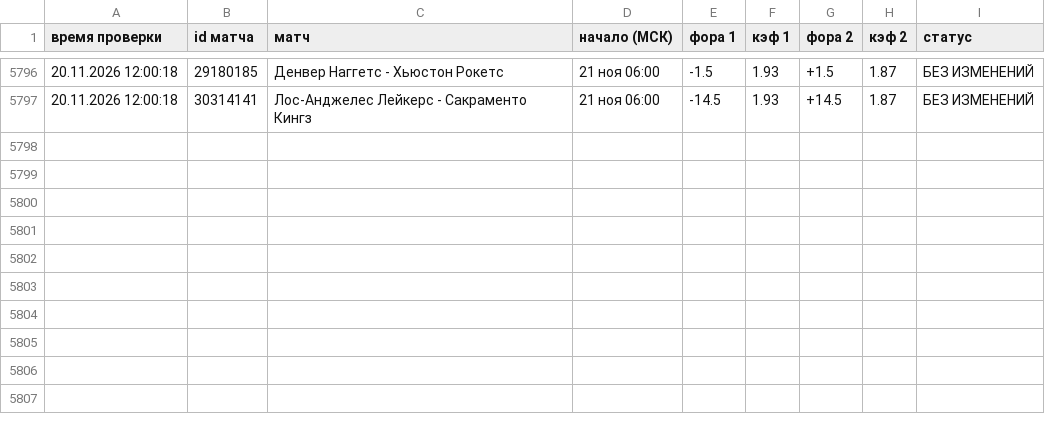
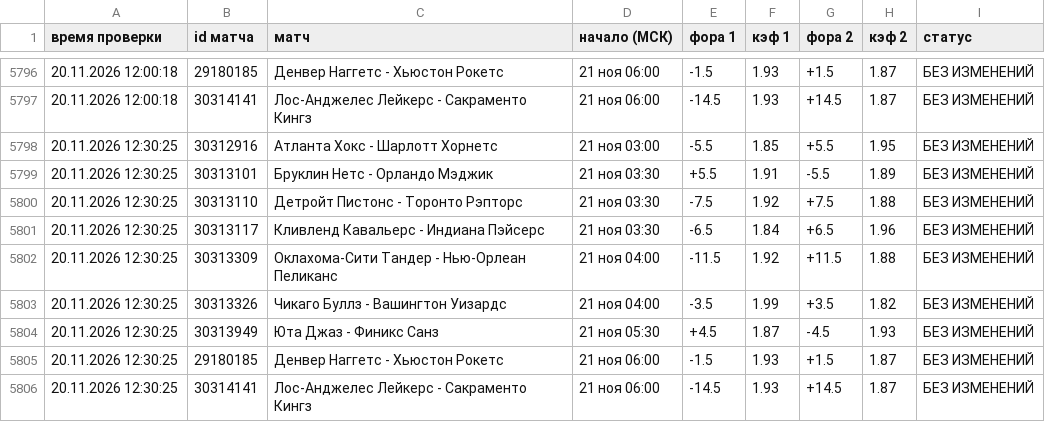
Before and after one commit to vdgreenstore-cloud/nba-fora-monitor, a CSV file: data/history.csv, drawn as a sheet; only a part is shown, gaps mark what is left out.

```diff
--- a/data/history.csv
+++ b/data/history.csv
@@ -5797 +5797,10 @@
 20.11.2026 12:00:18;30314141;Лос-Анджелес Лейкерс - Сакраменто Кингз;21 ноя 06:00;-14.5;1.93;+14.5;1.87;БЕЗ ИЗМЕНЕНИЙ
+20.11.2026 12:30:25;30312916;Атланта Хокс - Шарлотт Хорнетс;21 ноя 03:00;-5.5;1.85;+5.5;1.95;БЕЗ ИЗМЕНЕНИЙ
+20.11.2026 12:30:25;30313101;Бруклин Нетс - Орландо Мэджик;21 ноя 03:30;+5.5;1.91;-5.5;1.89;БЕЗ ИЗМЕНЕНИЙ
+20.11.2026 12:30:25;30313110;Детройт Пистонс - Торонто Рэпторс;21 ноя 03:30;-7.5;1.92;+7.5;1.88;БЕЗ ИЗМЕНЕНИЙ
+20.11.2026 12:30:25;30313117;Кливленд Кавальерс - Индиана Пэйсерс;21 ноя 03:30;-6.5;1.84;+6.5;1.96;БЕЗ ИЗМЕНЕНИЙ
+20.11.2026 12:30:25;30313309;Оклахома-Сити Тандер - Нью-Орлеан Пеликанс;21 ноя 04:00;-11.5;1.92;+11.5;1.88;БЕЗ ИЗМЕНЕНИЙ
+20.11.2026 12:30:25;30313326;Чикаго Буллз - Вашингтон Уизардс;21 ноя 04:00;-3.5;1.99;+3.5;1.82;БЕЗ ИЗМЕНЕНИЙ
+20.11.2026 12:30:25;30313949;Юта Джаз - Финикс Санз;21 ноя 05:30;+4.5;1.87;-4.5;1.93;БЕЗ ИЗМЕНЕНИЙ
+20.11.2026 12:30:25;29180185;Денвер Наггетс - Хьюстон Рокетс;21 ноя 06:00;-1.5;1.93;+1.5;1.87;БЕЗ ИЗМЕНЕНИЙ
+20.11.2026 12:30:25;30314141;Лос-Анджелес Лейкерс - Сакраменто Кингз;21 ноя 06:00;-14.5;1.93;+14.5;1.87;БЕЗ ИЗМЕНЕНИЙ
```
Also changed, not shown: 38 other files.
